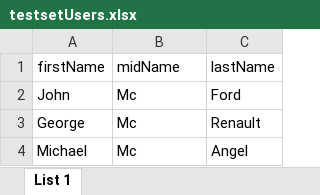
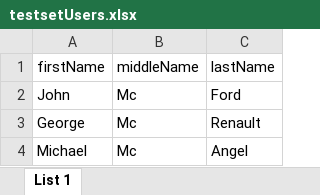
Before and after one commit to Martin1768/Cucumber, an Excel workbook: Files/excel/testsetUsers.xlsx, sheet List 1, drawn as a sheet; values as stored, in another font and other column widths than the file's, no borders; charts and pictures not drawn; the diff names each change by its address in the sheet, - before the commit and + after, or states it on an @@ line.

Commit message:
Add Employee - data-driven by Excel + Outline Scenario using data from diff excel files and diff sheets

```diff
--- a/Files/excel/testsetUsers.xlsx (sheet List 1)
+++ b/Files/excel/testsetUsers.xlsx (sheet List 1)
-B1: midName
+B1: middleName
```
Also changed, not shown: 6 other files.
